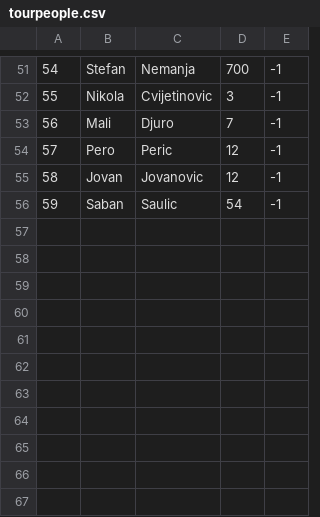
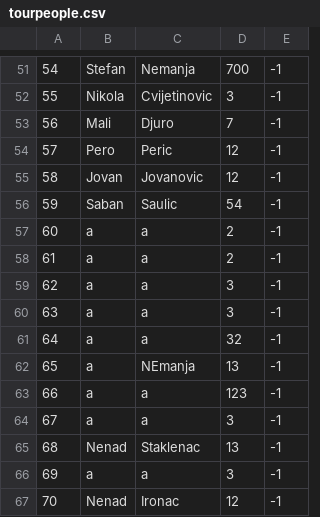
Before and after one commit to VeljkoW/Tourism-Accommodation-Management-App, a CSV file: Resources/Data/tourpeople.csv, drawn as a sheet; only a part is shown, gaps mark what is left out.

```diff
--- a/Resources/Data/tourpeople.csv
+++ b/Resources/Data/tourpeople.csv
@@ -56 +56,12 @@
 59|Saban|Saulic|54|-1
+60|a|a|2|-1
+61|a|a|2|-1
+62|a|a|3|-1
+63|a|a|3|-1
+64|a|a|32|-1
+65|a|NEmanja|13|-1
+66|a|a|123|-1
+67|a|a|3|-1
+68|Nenad|Staklenac|13|-1
+69|a|a|3|-1
+70|Nenad|Ironac|12|-1
```
Also changed, not shown: Resources/Data/tourreservations.csv, Resources/Data/tourschedules.csv, 7 other files.
